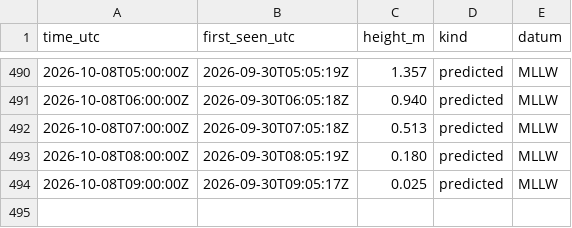
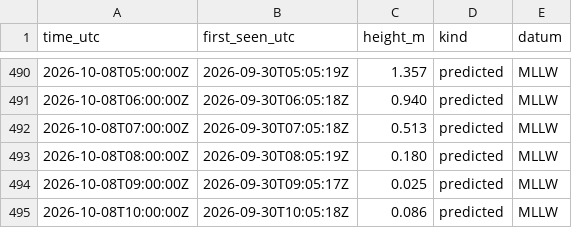
Before and after one commit to ptrrdrck/nado-waves, a CSV file: data/tide/9410170_predicted.csv, drawn as a sheet; only a part is shown, gaps mark what is left out; the diff names each change by its address in the sheet, - before the commit and + after, or states it on an @@ line.

```diff
--- a/data/tide/9410170_predicted.csv
+++ b/data/tide/9410170_predicted.csv
+row 495: 2026-10-08T10:00:00Z | 2026-09-30T10:05:18Z | 0.086 | predicted | MLLW
```
Also changed, not shown: data/tide/9410170_observed.csv.
